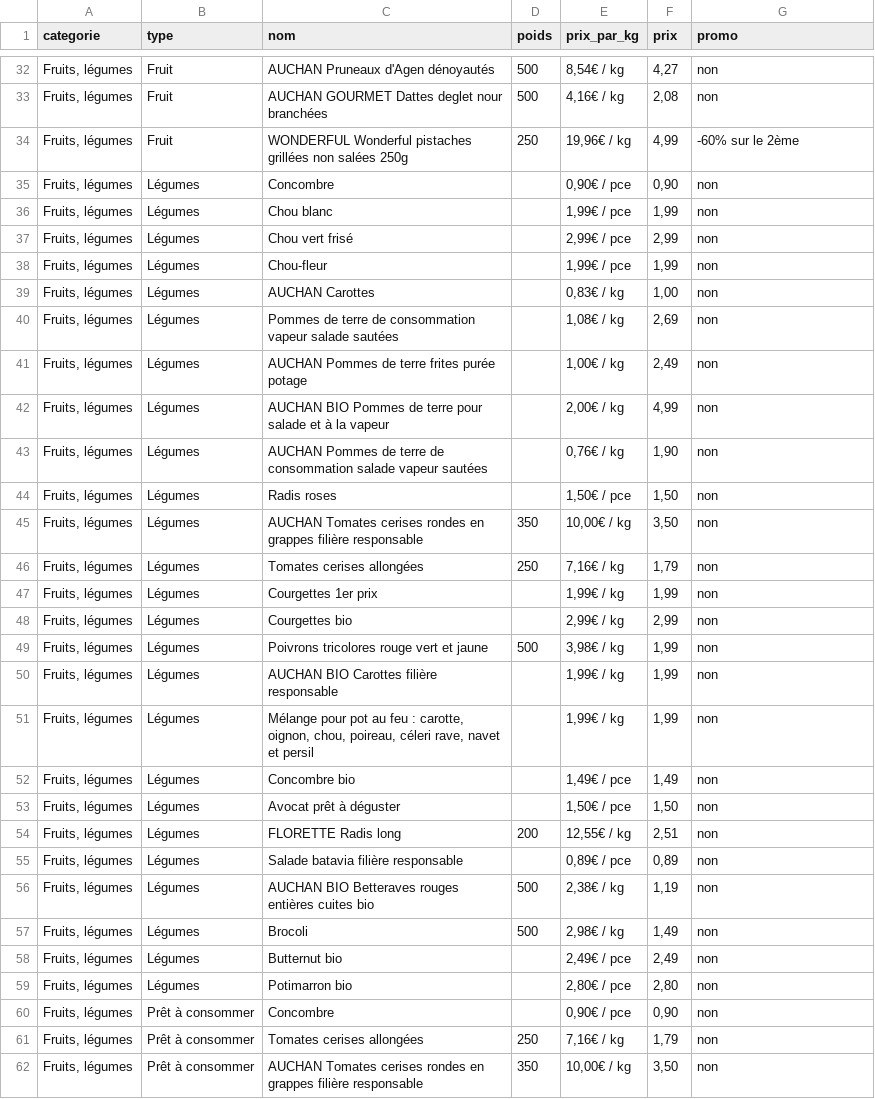
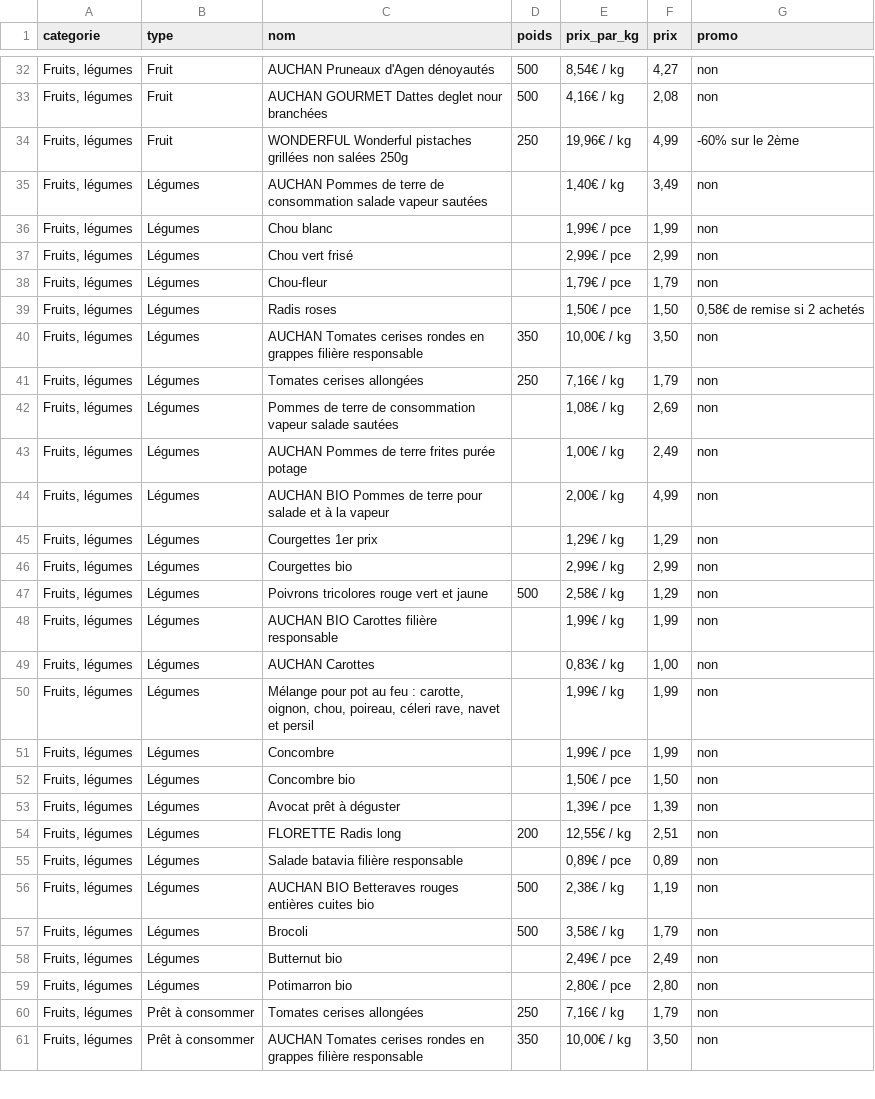
Before and after one commit to Kamomille/WebScrapping_Supermarket, a CSV file: auchan_csv/auchan_produits_31075 Toulouse.csv, drawn as a sheet; only a part is shown, gaps mark what is left out; the diff covers the shown part only.

```diff
--- a/auchan_csv/auchan_produits_31075 Toulouse.csv
+++ b/auchan_csv/auchan_produits_31075 Toulouse.csv
@@ -34,7 +34,9 @@ Fruits, légumes;Fruit;AUCHAN GOURMET Dattes deglet nour branchées;500;4,16€
 Fruits, légumes;Fruit;WONDERFUL Wonderful pistaches grillées non salées 250g;250;19,96€ / kg;4,99;-60% sur le 2ème
-Fruits, légumes;Légumes;Concombre;;0,90€ / pce;0,90;non
+Fruits, légumes;Légumes;AUCHAN Pommes de terre de consommation salade vapeur sautées;;1,40€ / kg;3,49;non
 Fruits, légumes;Légumes;Chou blanc;;1,99€ / pce;1,99;non
 Fruits, légumes;Légumes;Chou vert frisé;;2,99€ / pce;2,99;non
-Fruits, légumes;Légumes;Chou-fleur;;1,99€ / pce;1,99;non
-Fruits, légumes;Légumes;AUCHAN Carottes;;0,83€ / kg;1,00;non
+Fruits, légumes;Légumes;Chou-fleur;;1,79€ / pce;1,79;non
+Fruits, légumes;Légumes;Radis roses;;1,50€ / pce;1,50;0,58€ de remise si 2 achetés
+Fruits, légumes;Légumes;AUCHAN Tomates cerises rondes en grappes filière responsable;350;10,00€ / kg;3,50;non
+Fruits, légumes;Légumes;Tomates cerises allongées;250;7,16€ / kg;1,79;non
 Fruits, légumes;Légumes;Pommes de terre de consommation vapeur salade sautées;;1,08€ / kg;2,69;non
@@ -42,13 +44,11 @@ Fruits, légumes;Légumes;AUCHAN Pommes de terre frites purée potage;;1,00€ /
 Fruits, légumes;Légumes;AUCHAN BIO Pommes de terre pour salade et à la vapeur;;2,00€ / kg;4,99;non
-Fruits, légumes;Légumes;AUCHAN Pommes de terre de consommation salade vapeur sautées;;0,76€ / kg;1,90;non
-Fruits, légumes;Légumes;Radis roses;;1,50€ / pce;1,50;non
-Fruits, légumes;Légumes;AUCHAN Tomates cerises rondes en grappes filière responsable;350;10,00€ / kg;3,50;non
-Fruits, légumes;Légumes;Tomates cerises allongées;250;7,16€ / kg;1,79;non
-Fruits, légumes;Légumes;Courgettes 1er prix;;1,99€ / kg;1,99;non
+Fruits, légumes;Légumes;Courgettes 1er prix;;1,29€ / kg;1,29;non
 Fruits, légumes;Légumes;Courgettes bio;;2,99€ / kg;2,99;non
-Fruits, légumes;Légumes;Poivrons tricolores rouge vert et jaune;500;3,98€ / kg;1,99;non
+Fruits, légumes;Légumes;Poivrons tricolores rouge vert et jaune;500;2,58€ / kg;1,29;non
 Fruits, légumes;Légumes;AUCHAN BIO Carottes filière responsable;;1,99€ / kg;1,99;non
+Fruits, légumes;Légumes;AUCHAN Carottes;;0,83€ / kg;1,00;non
 Fruits, légumes;Légumes;Mélange pour pot au feu : carotte, oignon, chou, poireau, céleri rave, navet et persil;;1,99€ / kg;1,99;non
-Fruits, légumes;Légumes;Concombre bio;;1,49€ / pce;1,49;non
-Fruits, légumes;Légumes;Avocat prêt à déguster;;1,50€ / pce;1,50;non
+Fruits, légumes;Légumes;Concombre;;1,99€ / pce;1,99;non
+Fruits, légumes;Légumes;Concombre bio;;1,50€ / pce;1,50;non
+Fruits, légumes;Légumes;Avocat prêt à déguster;;1,39€ / pce;1,39;non
 Fruits, légumes;Légumes;FLORETTE Radis long;200;12,55€ / kg;2,51;non
@@ -56,6 +56,5 @@ Fruits, légumes;Légumes;Salade batavia filière responsable;;0,89€ / pce;0,8
 Fruits, légumes;Légumes;AUCHAN BIO Betteraves rouges entières cuites bio;500;2,38€ / kg;1,19;non
-Fruits, légumes;Légumes;Brocoli;500;2,98€ / kg;1,49;non
+Fruits, légumes;Légumes;Brocoli;500;3,58€ / kg;1,79;non
 Fruits, légumes;Légumes;Butternut bio;;2,49€ / pce;2,49;non
 Fruits, légumes;Légumes;Potimarron bio;;2,80€ / pce;2,80;non
-Fruits, légumes;Prêt à consommer;Concombre;;0,90€ / pce;0,90;non
 Fruits, légumes;Prêt à consommer;Tomates cerises allongées;250;7,16€ / kg;1,79;non
```
Also changed, not shown: 2 added rows, 4 removed rows, 2 moved rows and 72 edited cells elsewhere in this file, auchan_csv/auchan_produits_05000 Gap.csv, auchan_csv/auchan_produits_13400 Aubagne.csv, 24 other files.
